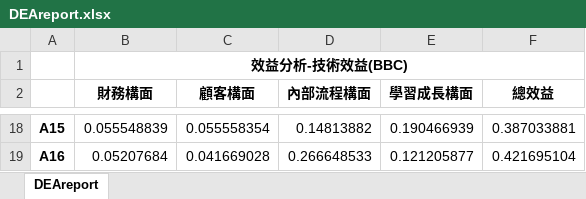
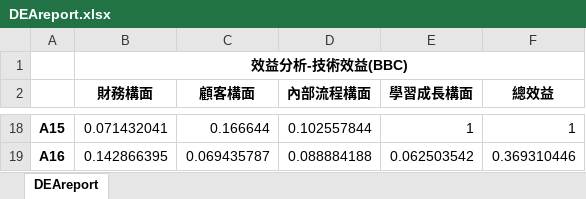
Before and after one commit to weiwei1204/DSS, an Excel workbook: laravel/public/DEAreport.xlsx, sheet DEAreport, drawn as a sheet; only a part is shown, gaps mark what is left out; values as stored, in another font and other column widths than the file's, no borders; the diff covers the shown part only; the diff names each change by its address in the sheet, - before the commit and + after, or states it on an @@ line.

```diff
--- a/laravel/public/DEAreport.xlsx (sheet DEAreport)
+++ b/laravel/public/DEAreport.xlsx (sheet DEAreport)
-B18 (財務構面): 0.055548839
+B18 (財務構面): 0.071432041
-C18 (顧客構面): 0.055558354
+C18 (顧客構面): 0.166644
-D18 (內部流程構面): 0.14813882
+D18 (內部流程構面): 0.102557844
-E18 (學習成長構面): 0.190466939
+E18 (學習成長構面): 1
-F18 (總效益): 0.387033881
+F18 (總效益): 1
-B19 (財務構面): 0.05207684
+B19 (財務構面): 0.142866395
-C19 (顧客構面): 0.041669028
+C19 (顧客構面): 0.069435787
-D19 (內部流程構面): 0.266648533
+D19 (內部流程構面): 0.088884188
-E19 (學習成長構面): 0.121205877
+E19 (學習成長構面): 0.062503542
-F19 (總效益): 0.421695104
+F19 (總效益): 0.369310446
```
Also changed, not shown: 62 edited cells elsewhere in this sheet, laravel/public/inPerformancereport.xlsx, laravel/public/outPerformancereport.xlsx, 9 other files.
